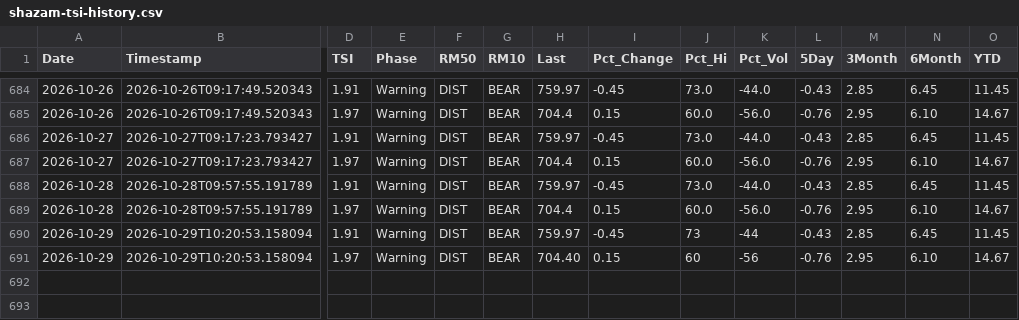
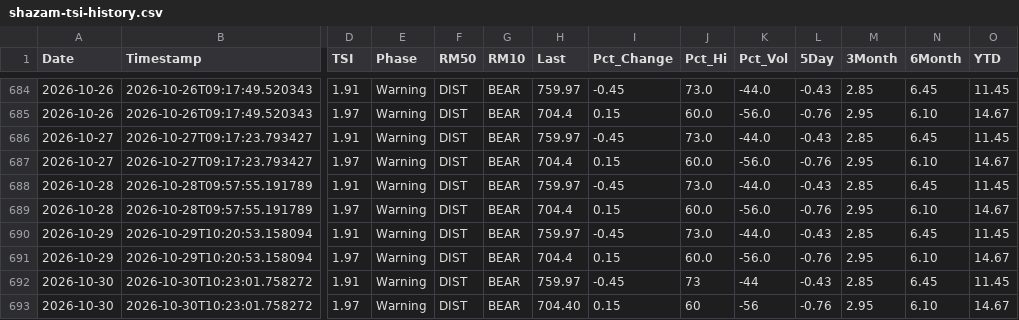
Before and after one commit to blumenty/stock-data-automation, a CSV file: data/shazam-tsi-history.csv, drawn as a sheet; only a part is shown, gaps mark what is left out; rows hold the shown columns only; the diff names each change by its address in the sheet, - before the commit and + after, or states it on an @@ line.

```diff
--- a/data/shazam-tsi-history.csv
+++ b/data/shazam-tsi-history.csv
-J690 (Pct_Hi): 73
+J690 (Pct_Hi): 73.0
-K690 (Pct_Vol): -44
+K690 (Pct_Vol): -44.0
-H691 (Last): 704.40
+H691 (Last): 704.4
-J691 (Pct_Hi): 60
+J691 (Pct_Hi): 60.0
-K691 (Pct_Vol): -56
+K691 (Pct_Vol): -56.0
+row 692: 2026-10-30 | 2026-10-30T10:23:01.758272 | 1.91 | Warning | DIST | BEAR | 759.97 | -0.45 | 73 | -44 | -0.43 | 2.85 | 6.45 | 11.45
+row 693: 2026-10-30 | 2026-10-30T10:23:01.758272 | 1.97 | Warning | DIST | BEAR | 704.40 | 0.15 | 60 | -56 | -0.76 | 2.95 | 6.10 | 14.67
```
Also changed, not shown: data/Shazam-market-daily.csv, 4 other files.
